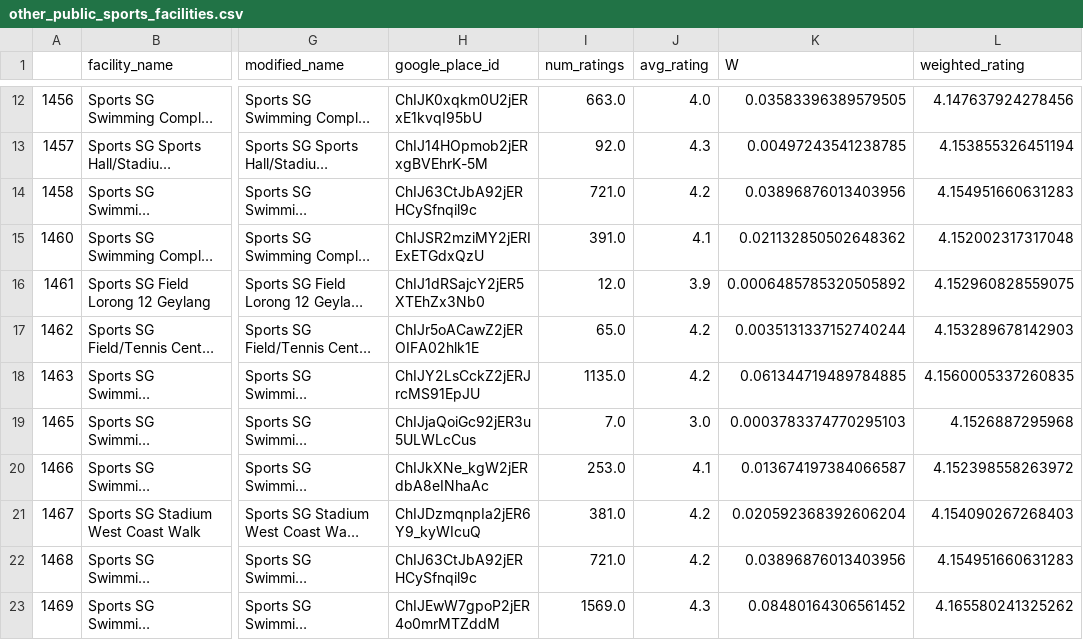
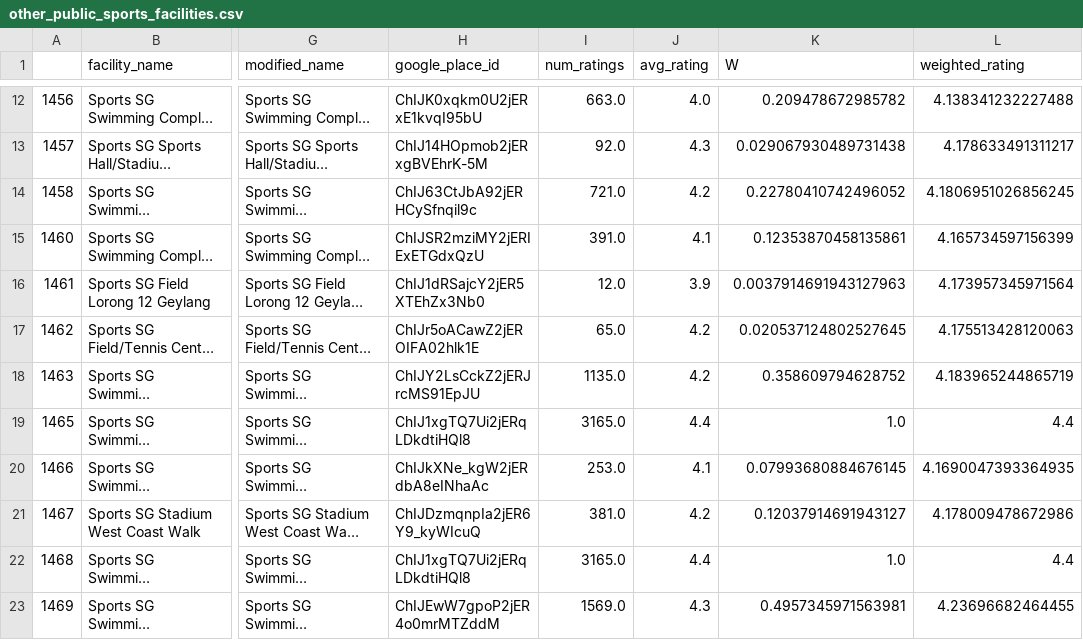
Before and after one commit to ansellim/apartments, a CSV file: data/with_quality_scores/other_public_sports_facilities.csv, drawn as a sheet; only a part is shown, gaps mark what is left out; long unchanged cells end in …; the diff covers the shown part only; the diff names each change by its address in the sheet, - before the commit and + after, or states it on an @@ line.

```diff
--- a/data/with_quality_scores/other_public_sports_facilities.csv
+++ b/data/with_quality_scores/other_public_sports_facilities.csv
-K12 (W): 0.03583396389579505
+K12 (W): 0.209478672985782
-L12 (weighted_rating): 4.147637924278456
+L12 (weighted_rating): 4.138341232227488
-K13 (W): 0.00497243541238785
+K13 (W): 0.029067930489731438
-L13 (weighted_rating): 4.153855326451194
+L13 (weighted_rating): 4.178633491311217
-K14 (W): 0.03896876013403956
+K14 (W): 0.22780410742496052
-L14 (weighted_rating): 4.154951660631283
+L14 (weighted_rating): 4.1806951026856245
-K15 (W): 0.021132850502648362
+K15 (W): 0.12353870458135861
-L15 (weighted_rating): 4.152002317317048
+L15 (weighted_rating): 4.165734597156399
-K16 (W): 0.0006485785320505892
+K16 (W): 0.0037914691943127963
-L16 (weighted_rating): 4.152960828559075
+L16 (weighted_rating): 4.173957345971564
-K17 (W): 0.0035131337152740244
+K17 (W): 0.020537124802527645
-L17 (weighted_rating): 4.153289678142903
+L17 (weighted_rating): 4.175513428120063
-K18 (W): 0.061344719489784885
+K18 (W): 0.358609794628752
-L18 (weighted_rating): 4.1560005337260835
+L18 (weighted_rating): 4.183965244865719
-H19 (google_place_id): ChIJjaQoiGc92jER3u5ULWLcCus
+H19 (google_place_id): ChIJ1xgTQ7Ui2jERqLDkdtiHQl8
-I19 (num_ratings): 7.0
+I19 (num_ratings): 3165.0
-J19 (avg_rating): 3.0
+J19 (avg_rating): 4.4
-K19 (W): 0.0003783374770295103
+K19 (W): 1.0
-L19 (weighted_rating): 4.1526887295968
+L19 (weighted_rating): 4.4
-K20 (W): 0.013674197384066587
+K20 (W): 0.07993680884676145
-L20 (weighted_rating): 4.152398558263972
+L20 (weighted_rating): 4.1690047393364935
-K21 (W): 0.020592368392606204
+K21 (W): 0.12037914691943127
-L21 (weighted_rating): 4.154090267268403
+L21 (weighted_rating): 4.178009478672986
-H22 (google_place_id): ChIJ63CtJbA92jERHCySfnqil9c
+H22 (google_place_id): ChIJ1xgTQ7Ui2jERqLDkdtiHQl8
-I22 (num_ratings): 721.0
+I22 (num_ratings): 3165.0
-J22 (avg_rating): 4.2
+J22 (avg_rating): 4.4
-K22 (W): 0.03896876013403956
+K22 (W): 1.0
-L22 (weighted_rating): 4.154951660631283
+L22 (weighted_rating): 4.4
-K23 (W): 0.08480164306561452
+K23 (W): 0.4957345971563981
-L23 (weighted_rating): 4.165580241325262
+L23 (weighted_rating): 4.23696682464455
```
Also changed, not shown: 62 edited cells elsewhere in this file, data/with_quality_scores/community_centers.csv, 15 other files.
